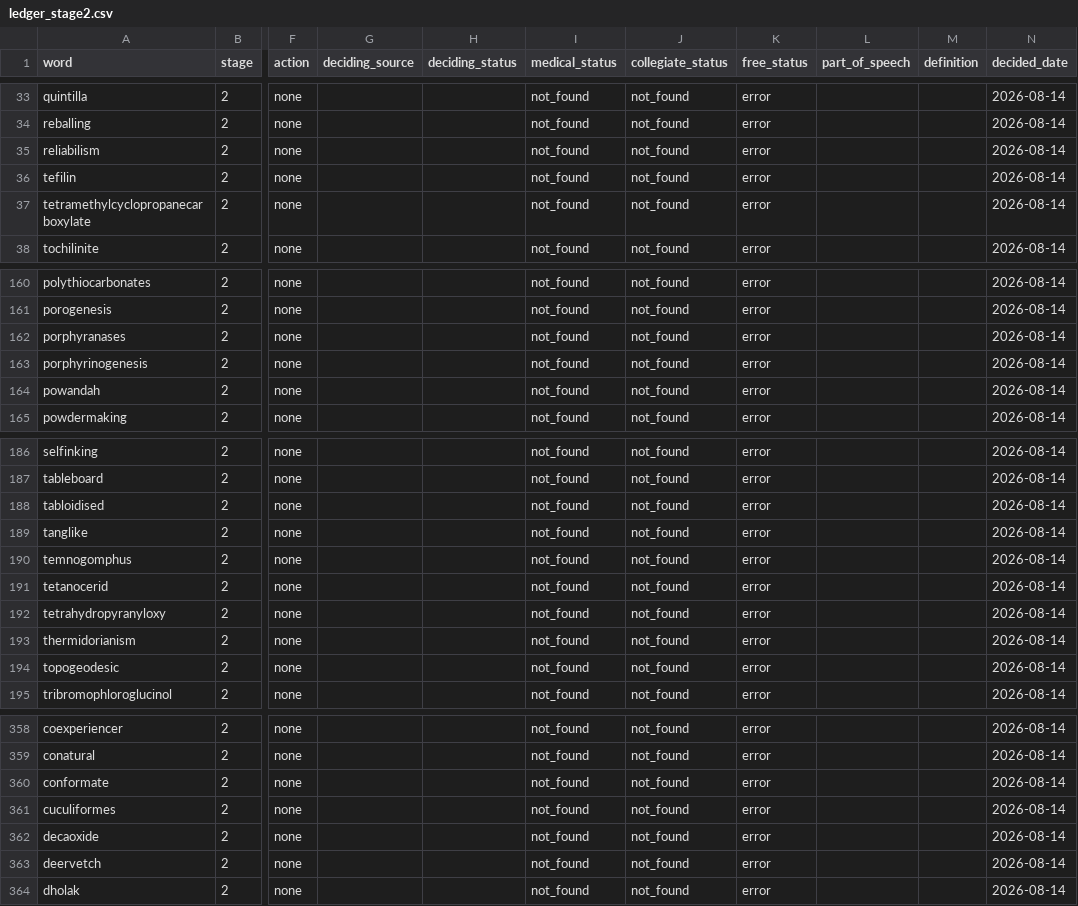
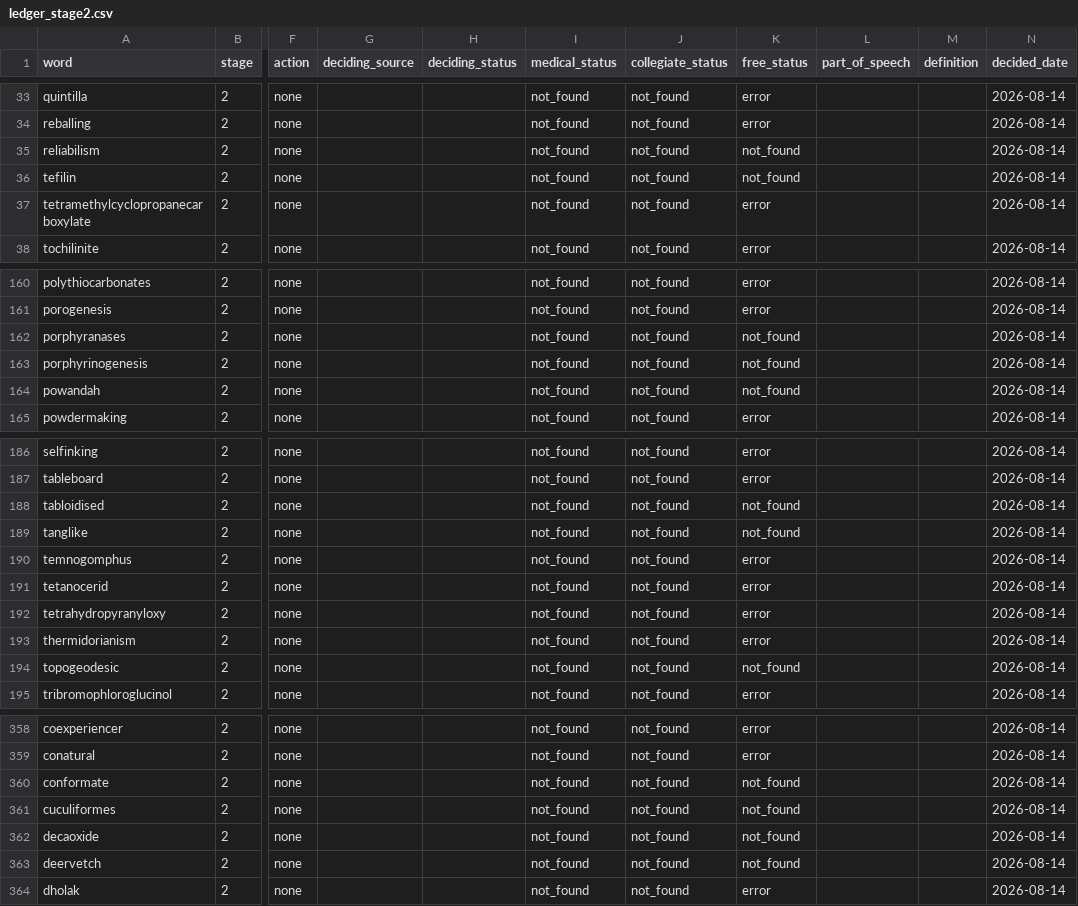
Before and after one commit to ryanjosephkamp/english-openlist, a CSV file: corrections/ledger_stage2.csv, drawn as a sheet; only a part is shown, gaps mark what is left out; the diff covers the shown part only; the diff names each change by its address in the sheet, - before the commit and + after, or states it on an @@ line.

```diff
--- a/corrections/ledger_stage2.csv
+++ b/corrections/ledger_stage2.csv
-K35:K36 (free_status): error
+K35:K36 (free_status): not_found
-K162:K164 (free_status): error
+K162:K164 (free_status): not_found
-K188:K189 (free_status): error
+K188:K189 (free_status): not_found
-K194 (free_status): error
+K194 (free_status): not_found
-K360:K363 (free_status): error
+K360:K363 (free_status): not_found
```
Also changed, not shown: 33 edited cells elsewhere in this file, 1 other file.
